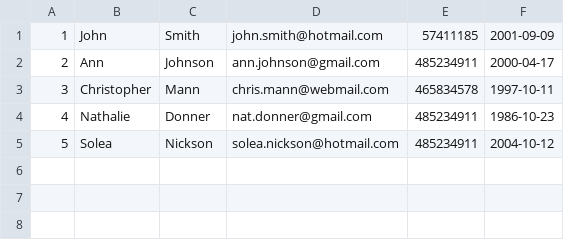
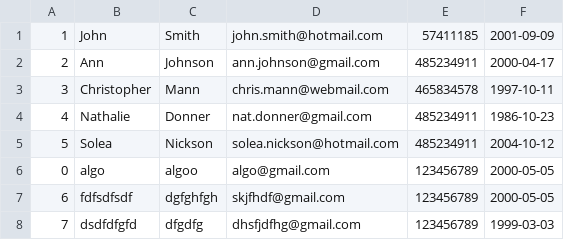
Before and after one commit to cvcvrril/psp, a CSV file: coffeeteria/data/customers.csv, drawn as a sheet; the diff names each change by its address in the sheet, - before the commit and + after, or states it on an @@ line.

```diff
--- a/coffeeteria/data/customers.csv
+++ b/coffeeteria/data/customers.csv
+row 6: 0 | algo | algoo | algo@gmail.com | 123456789 | 2000-05-05
+row 7: 6 | fdfsdfsdf | dgfghfgh | skjfhdf@gmail.com | 123456789 | 2000-05-05
+row 8: 7 | dsdfdfgfd | dfgdfg | dhsfjdfhg@gmail.com | 123456789 | 1999-03-03
```
Also changed, not shown: 15 other files.
